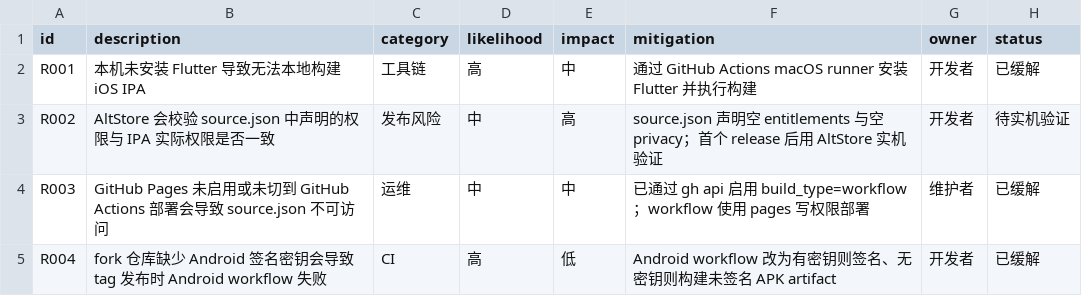
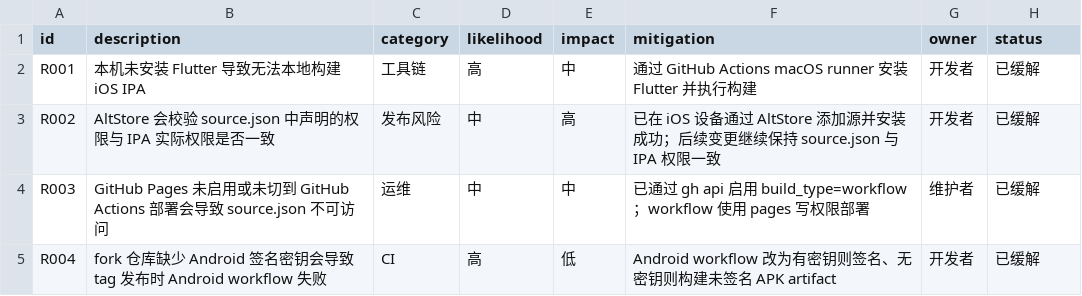
Before and after one commit to uucz/NiceView, a CSV file: _PROJECT_RISKS.csv, drawn as a sheet.

```diff
--- a/_PROJECT_RISKS.csv
+++ b/_PROJECT_RISKS.csv
@@ -2,3 +2,3 @@ id,description,category,likelihood,impact,mitigation,owner,status
 R001,本机未安装 Flutter 导致无法本地构建 iOS IPA,工具链,高,中,通过 GitHub Actions macOS runner 安装 Flutter 并执行构建,开发者,已缓解
-R002,AltStore 会校验 source.json 中声明的权限与 IPA 实际权限是否一致,发布风险,中,高,source.json 声明空 entitlements 与空 privacy；首个 release 后用 AltStore 实机验证,开发者,待实机验证
+R002,AltStore 会校验 source.json 中声明的权限与 IPA 实际权限是否一致,发布风险,中,高,已在 iOS 设备通过 AltStore 添加源并安装成功；后续变更继续保持 source.json 与 IPA 权限一致,开发者,已缓解
 R003,GitHub Pages 未启用或未切到 GitHub Actions 部署会导致 source.json 不可访问,运维,中,中,已通过 gh api 启用 build_type=workflow；workflow 使用 pages 写权限部署,维护者,已缓解
```
Also changed, not shown: _PROJECT_EVIDENCE.csv, 2 other files.
